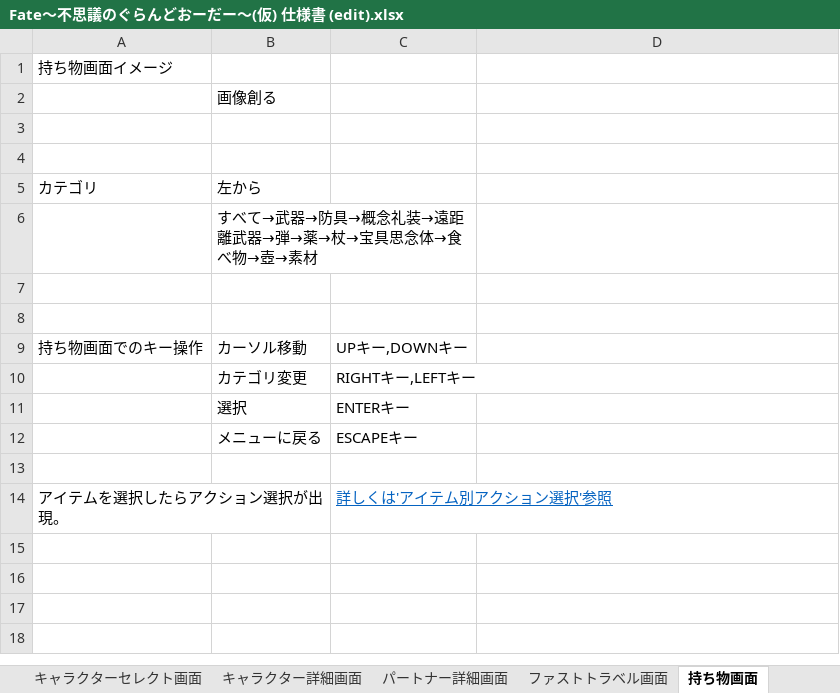
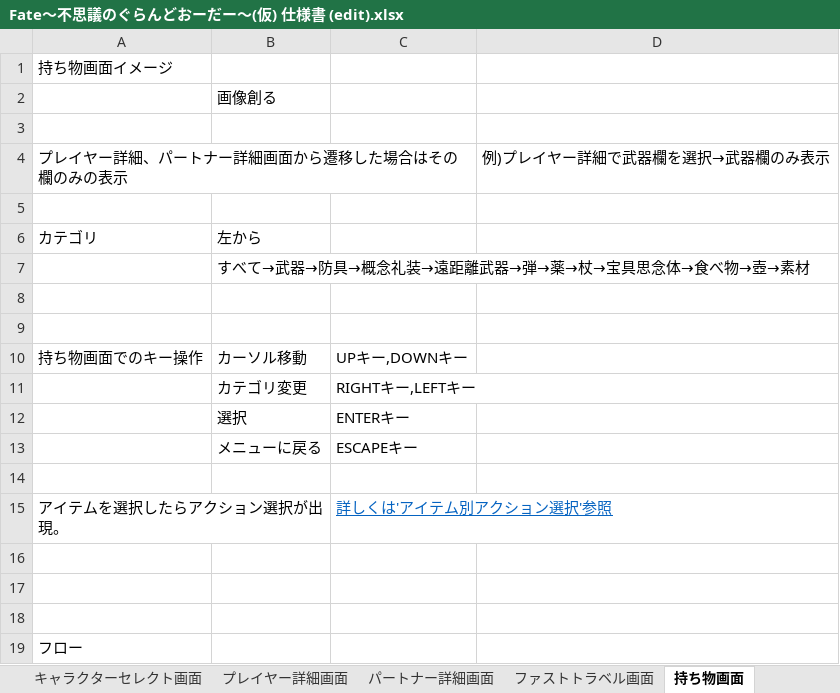
Before and after one commit to gozi200/Roguelike_Unity, an Excel workbook: Roguelike/仕様関係/Fate～不思議のぐらんどおーだー～(仮) 仕様書 (edit).xlsx, sheet 持ち物画面, drawn as a sheet; values as stored, in another font and other column widths than the file's, no borders; charts and pictures not drawn; removed rows and columns are numbered as before the commit, all else as after; the diff names each change by its address in the sheet, - before the commit and + after, or states it on an @@ line.

```diff
--- a/Roguelike/仕様関係/Fate～不思議のぐらんどおーだー～(仮) 仕様書 (edit).xlsx (sheet 持ち物画面)
+++ b/Roguelike/仕様関係/Fate～不思議のぐらんどおーだー～(仮) 仕様書 (edit).xlsx (sheet 持ち物画面)
-sheet tab: キャラクター詳細画面
+sheet tab: プレイヤー詳細画面
+row 4: プレイヤー詳細、パートナー詳細画面から遷移した場合はその欄のみの表示 |  |  | 例)プレイヤー詳細で武器欄を選択→武器欄のみ表示
-B6:C6 merged
+B7:D7 merged
+A15:B15 merged
+row 16: (empty)
+row 17: (empty)
+row 18: (empty)
+row 19: フロー
```
Also changed, not shown: sheet パートナー詳細画面, sheet ゲーム設定画面, sheet ファストトラベル画面, sheet プレイヤー詳細画面, sheet キャラクターセレクト画面, sheet 錬金画面, 1 more sheet, charts or pictures, 14 other files.
